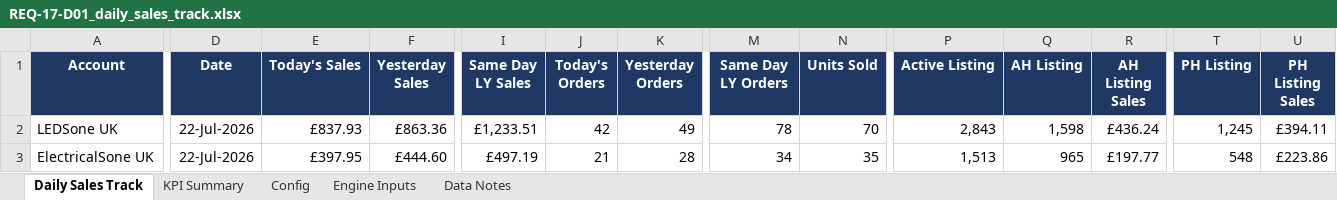
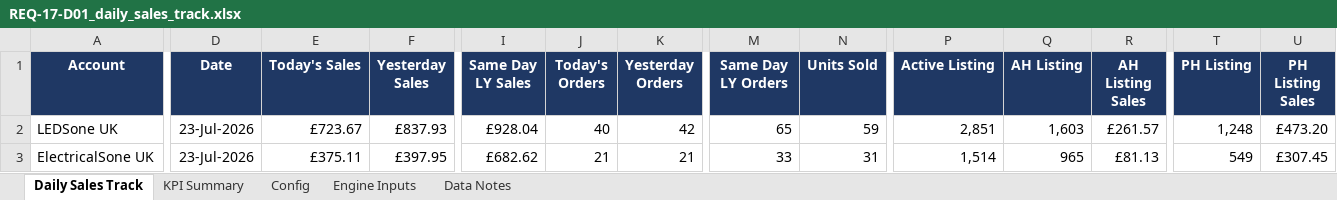
Before and after one commit to digitwebabiraj-byte/abiraj_aios, an Excel workbook: development/abiraj_mini_aios_workbench/projects/PRJ-2026-015_daily-sales-track/evidence/final_outputs/REQ-17_daily-sales-track/REQ-17-D01_daily_sales_track.xlsx, sheet Daily Sales Track, drawn as a sheet; only a part is shown, gaps mark what is left out; values as stored, in another font and other column widths than the file's, no borders; the diff covers the shown part only; the diff names each change by its address in the sheet, - before the commit and + after, or states it on an @@ line.

```diff
--- a/development/abiraj_mini_aios_workbench/projects/PRJ-2026-015_daily-sales-track/evidence/final_outputs/REQ-17_daily-sales-track/REQ-17-D01_daily_sales_track.xlsx (sheet Daily Sales Track)
+++ b/development/abiraj_mini_aios_workbench/projects/PRJ-2026-015_daily-sales-track/evidence/final_outputs/REQ-17_daily-sales-track/REQ-17-D01_daily_sales_track.xlsx (sheet Daily Sales Track)
-D2:D3 (Date): 22-Jul-2026
+D2:D3 (Date): 23-Jul-2026
-E2 (Today's Sales): £837.93
+E2 (Today's Sales): £723.67
-F2 (Yesterday Sales): £863.36
+F2 (Yesterday Sales): £837.93
-I2 (Same Day LY Sales): £1,233.51
+I2 (Same Day LY Sales): £928.04
-J2 (Today's Orders): 42
+J2 (Today's Orders): 40
-K2 (Yesterday Orders): 49
+K2 (Yesterday Orders): 42
-M2 (Same Day LY Orders): 78
+M2 (Same Day LY Orders): 65
-N2 (Units Sold): 70
+N2 (Units Sold): 59
-P2 (Active Listing): 2,843
+P2 (Active Listing): 2,851
-Q2 (AH Listing): 1,598
+Q2 (AH Listing): 1,603
-R2 (AH Listing Sales): £436.24
+R2 (AH Listing Sales): £261.57
-T2 (PH Listing): 1,245
+T2 (PH Listing): 1,248
-U2 (PH Listing Sales): £394.11
+U2 (PH Listing Sales): £473.20
-E3 (Today's Sales): £397.95
+E3 (Today's Sales): £375.11
-F3 (Yesterday Sales): £444.60
+F3 (Yesterday Sales): £397.95
-I3 (Same Day LY Sales): £497.19
+I3 (Same Day LY Sales): £682.62
-K3 (Yesterday Orders): 28
+K3 (Yesterday Orders): 21
-M3 (Same Day LY Orders): 34
+M3 (Same Day LY Orders): 33
-N3 (Units Sold): 35
+N3 (Units Sold): 31
-P3 (Active Listing): 1,513
+P3 (Active Listing): 1,514
-R3 (AH Listing Sales): £197.77
+R3 (AH Listing Sales): £81.13
-T3 (PH Listing): 548
+T3 (PH Listing): 549
-U3 (PH Listing Sales): £223.86
+U3 (PH Listing Sales): £307.45
```
Also changed, not shown: 136 edited cells elsewhere in this sheet, sheet Engine Inputs, sheet Data Notes, sheet KPI Summary, 4 other files.
